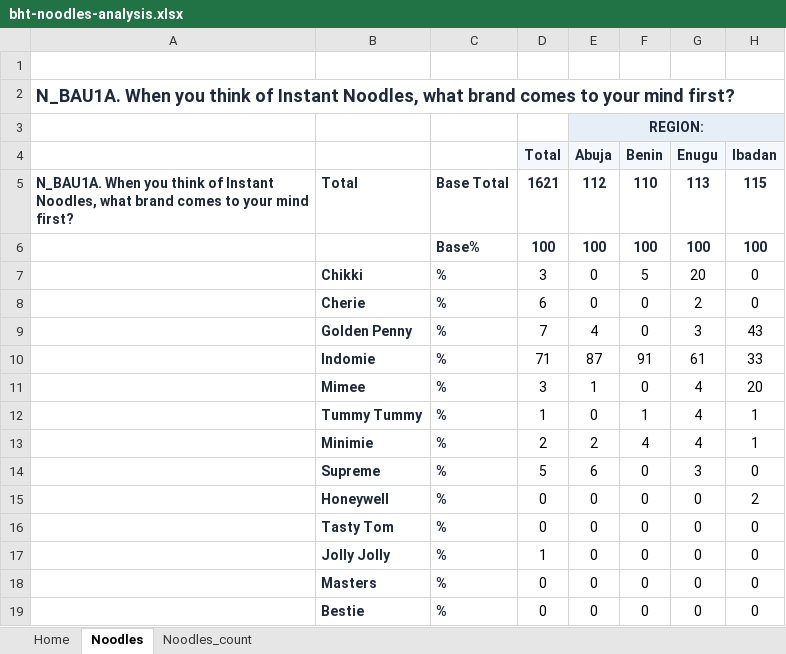
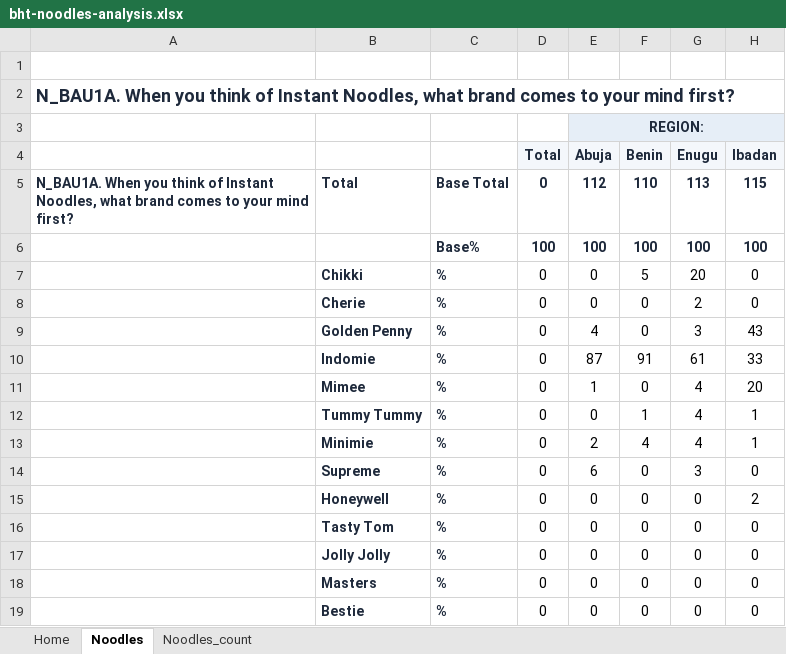
Before and after one commit to dipsons666-dotcom/QC-HUB, an Excel workbook: exports/bht-noodles-analysis.xlsx, sheet Noodles, drawn as a sheet; only a part is shown; values as stored, in another font and other column widths than the file's, no borders; the diff names each change by its address in the sheet, - before the commit and + after, or states it on an @@ line.

```diff
--- a/exports/bht-noodles-analysis.xlsx (sheet Noodles)
+++ b/exports/bht-noodles-analysis.xlsx (sheet Noodles)
-D5 (Total): 1621
+D5 (Total): 0
-D7 (Total): 3
+D7 (Total): 0
-D8 (Total): 6
+D8 (Total): 0
-D9 (Total): 7
+D9 (Total): 0
-D10 (Total): 71
+D10 (Total): 0
-D11 (Total): 3
+D11 (Total): 0
-D12 (Total): 1
+D12 (Total): 0
-D13 (Total): 2
+D13 (Total): 0
-D14 (Total): 5
+D14 (Total): 0
-D17 (Total): 1
+D17 (Total): 0
```
Also changed, not shown: sheet Noodles_count, 10 other files.
